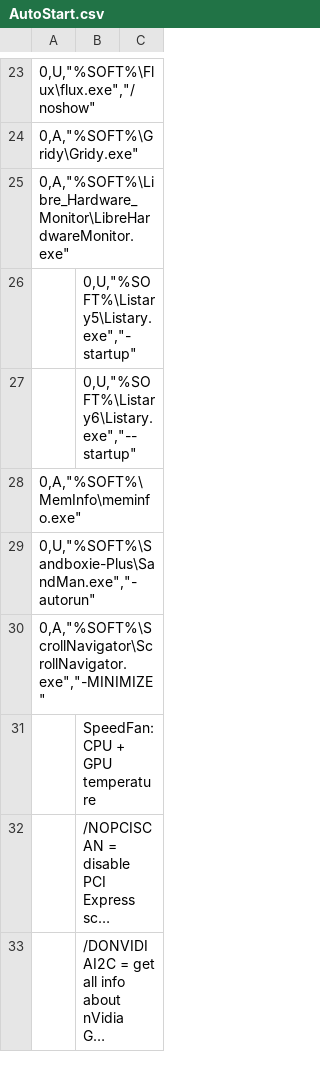
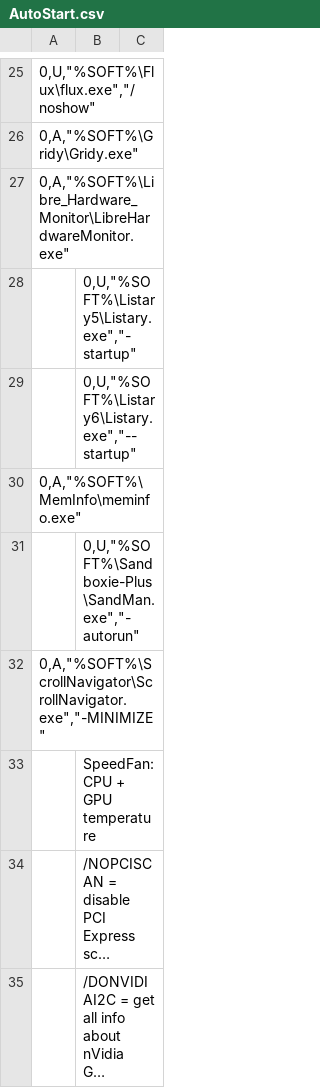
Before and after one commit to kyklish/AutoHotkeyScripts, a CSV file: AutoStart.csv, drawn as a sheet; only a part is shown, gaps mark what is left out; long unchanged cells end in …; removed rows and columns are numbered as before the commit, all else as after; the diff covers the shown part only; the diff names each change by its address in the sheet, - before the commit and + after, or states it on an @@ line.

Commit message:
AutoStart.csv

```diff
--- a/AutoStart.csv
+++ b/AutoStart.csv
-row 29: 0,U,"%SOFT%\Sandboxie-Plus\SandMan.exe","-autorun"
+row 31:  | 0,U,"%SOFT%\Sandboxie-Plus\SandMan.exe","-autorun"
```
Also changed, not shown: 7 added rows and 3 removed rows elsewhere in this file.
